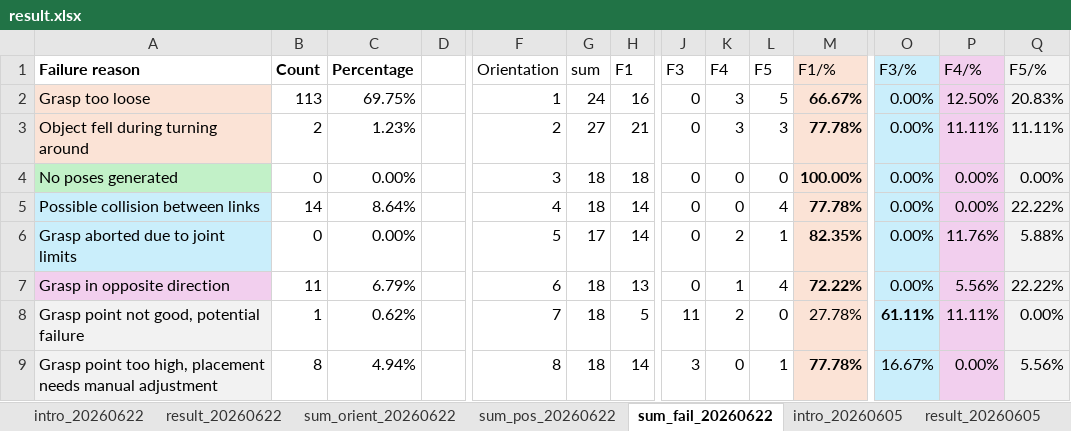
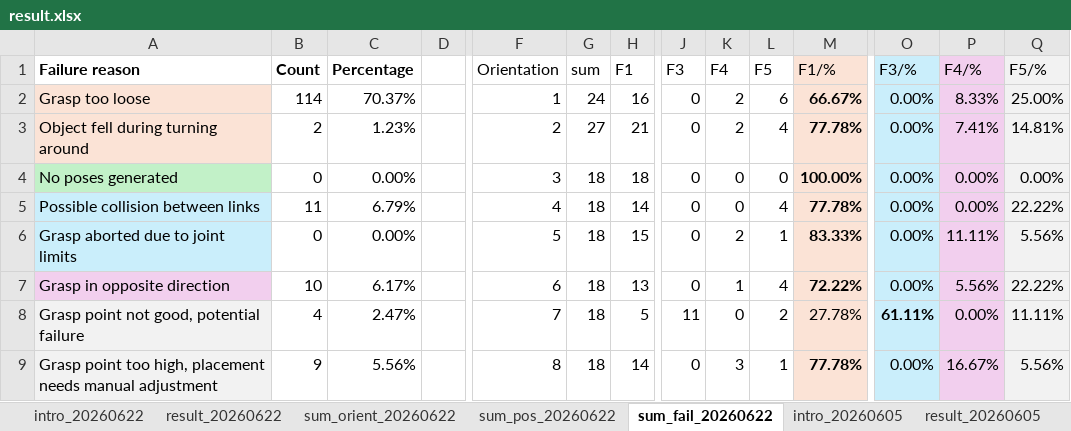
Before and after one commit to SFB-Circular-Factory-WG-C/Yimin_Dochub, an Excel workbook: Resources/experiments/result.xlsx, sheet sum_fail_20260622, drawn as a sheet; only a part is shown, gaps mark what is left out; values as stored, in another font and other column widths than the file's, no borders; conditional formats not drawn; the diff covers the shown part only; the diff names each change by its address in the sheet, - before the commit and + after, or states it on an @@ line.

```diff
--- a/Resources/experiments/result.xlsx (sheet sum_fail_20260622)
+++ b/Resources/experiments/result.xlsx (sheet sum_fail_20260622)
-B2 (Count): 113
+B2 (Count): 114
-C2 (Percentage): 69.75%
+C2 (Percentage): 70.37%
-K2:K3 (F4): 3
+K2:K3 (F4): 2
-L2 (F5): 5
+L2 (F5): 6
-P2 (F4/%): 12.50%
+P2 (F4/%): 8.33%
-Q2 (F5/%): 20.83%
+Q2 (F5/%): 25.00%
-L3 (F5): 3
+L3 (F5): 4
-P3 (F4/%): 11.11%
+P3 (F4/%): 7.41%
-Q3 (F5/%): 11.11%
+Q3 (F5/%): 14.81%
-B5 (Count): 14
+B5 (Count): 11
-C5 (Percentage): 8.64%
+C5 (Percentage): 6.79%
-G6 (sum): 17
+G6 (sum): 18
-H6 (F1): 14
+H6 (F1): 15
-M6 (F1/%): 82.35%
+M6 (F1/%): 83.33%
-P6 (F4/%): 11.76%
+P6 (F4/%): 11.11%
-Q6 (F5/%): 5.88%
+Q6 (F5/%): 5.56%
-B7 (Count): 11
+B7 (Count): 10
-C7 (Percentage): 6.79%
+C7 (Percentage): 6.17%
-B8 (Count): 1
+B8 (Count): 4
-C8 (Percentage): 0.62%
+C8 (Percentage): 2.47%
-K8 (F4): 2
+K8 (F4): 0
-L8 (F5): 0
+L8 (F5): 2
-P8 (F4/%): 11.11%
+P8 (F4/%): 0.00%
-Q8 (F5/%): 0.00%
+Q8 (F5/%): 11.11%
-B9 (Count): 8
+B9 (Count): 9
-C9 (Percentage): 4.94%
+C9 (Percentage): 5.56%
-J9 (F3): 3
+J9 (F3): 0
-K9 (F4): 0
+K9 (F4): 3
-O9 (F3/%): 16.67%
+O9 (F3/%): 0.00%
-P9 (F4/%): 0.00%
+P9 (F4/%): 16.67%
```
Also changed, not shown: 16 edited cells elsewhere in this sheet, sheet result_20260605, sheet sum_pos_20260622, sheet sum_orient_20260622, sheet result_20260622, other sheet tabs, formulas that keep their value, 1 other file.
